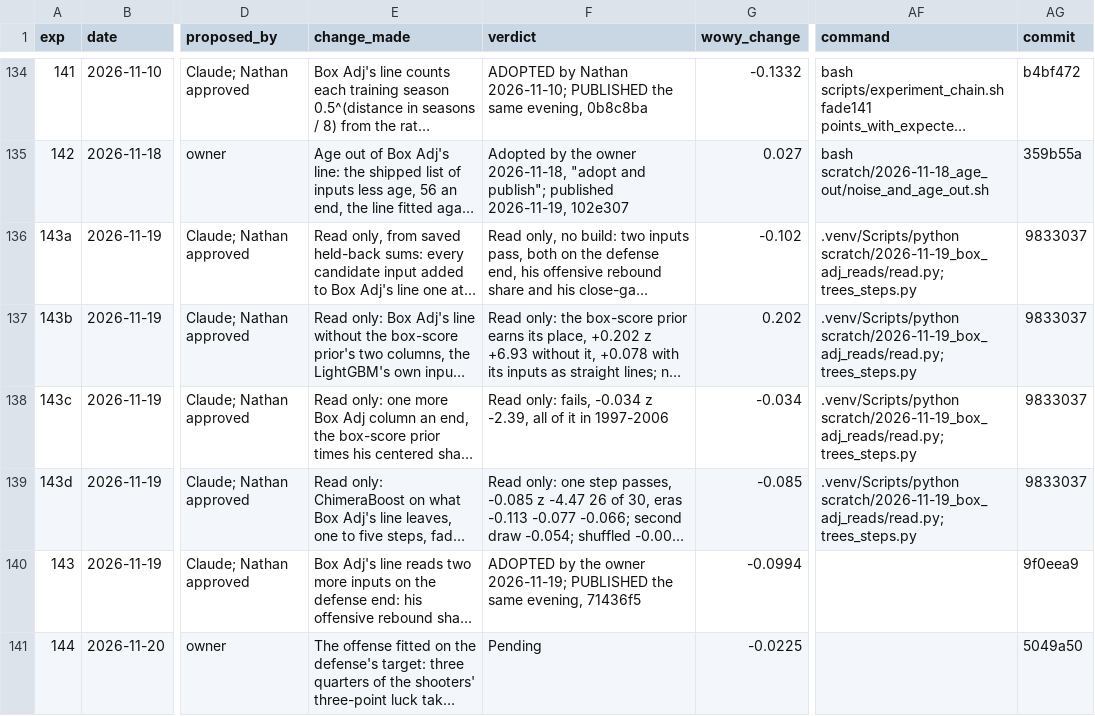
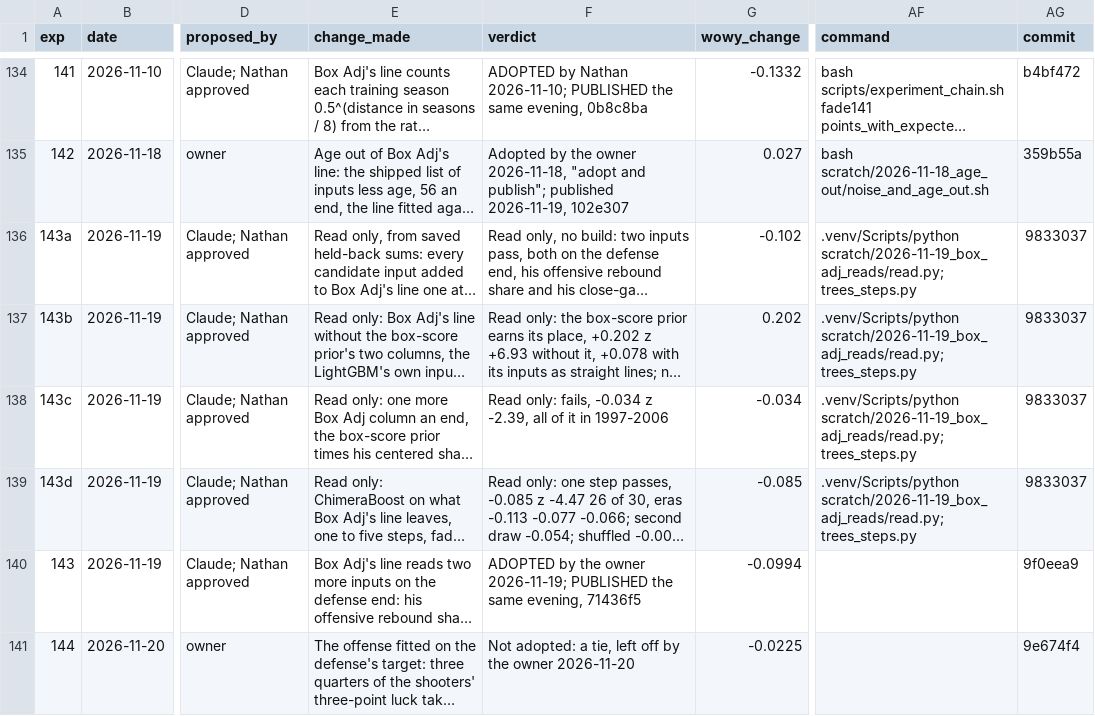
Before and after one commit to bbstats/openrapm, a CSV file: experiments/runs.csv, drawn as a sheet; only a part is shown, gaps mark what is left out; long unchanged cells end in …; the diff names each change by its address in the sheet, - before the commit and + after, or states it on an @@ line.

```diff
--- a/experiments/runs.csv
+++ b/experiments/runs.csv
-F141 (verdict): Pending
+F141 (verdict): Not adopted: a tie, left off by the owner 2026-11-20
-AG141 (commit): 5049a50
+AG141 (commit): 9e674f4
```
Also changed, not shown: 2 other files.
